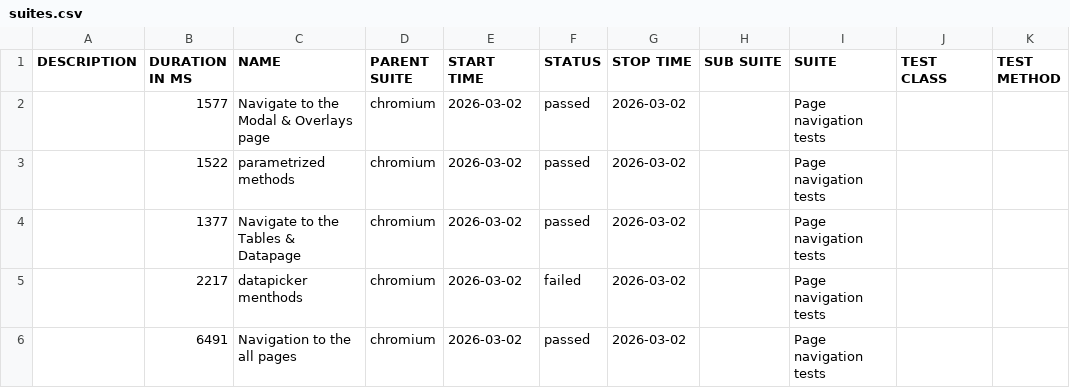
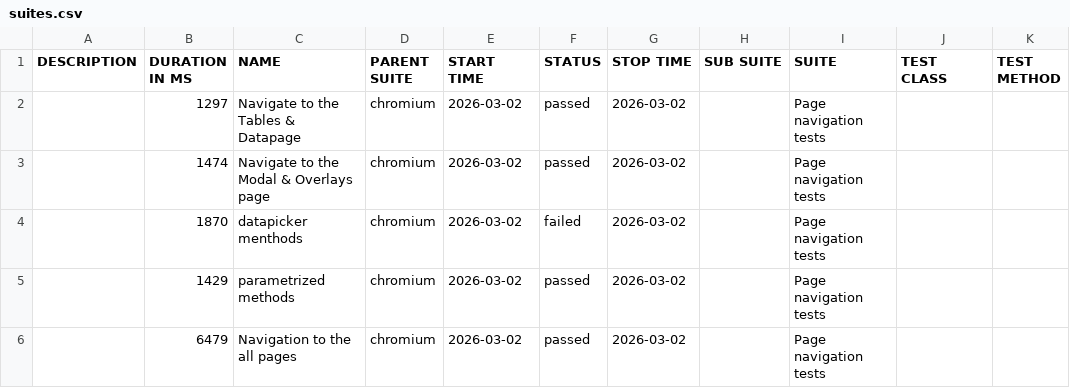
Before and after one commit to RostykVoloshyn/Pw-Demo, a CSV file: data/suites.csv, drawn as a sheet.

```diff
--- a/data/suites.csv
+++ b/data/suites.csv
@@ -1,6 +1,6 @@
 "DESCRIPTION","DURATION IN MS","NAME","PARENT SUITE","START TIME","STATUS","STOP TIME","SUB SUITE","SUITE","TEST CLASS","TEST METHOD"
-"","1577","Navigate to the Modal & Overlays page","chromium","2026-03-02","passed","2026-03-02","","Page navigation tests","",""
-"","1522","parametrized methods","chromium","2026-03-02","passed","2026-03-02","","Page navigation tests","",""
-"","1377","Navigate to the Tables & Datapage","chromium","2026-03-02","passed","2026-03-02","","Page navigation tests","",""
-"","2217","datapicker menthods","chromium","2026-03-02","failed","2026-03-02","","Page navigation tests","",""
-"","6491","Navigation to the all pages","chromium","2026-03-02","passed","2026-03-02","","Page navigation tests","",""
+"","1297","Navigate to the Tables & Datapage","chromium","2026-03-02","passed","2026-03-02","","Page navigation tests","",""
+"","1474","Navigate to the Modal & Overlays page","chromium","2026-03-02","passed","2026-03-02","","Page navigation tests","",""
+"","1870","datapicker menthods","chromium","2026-03-02","failed","2026-03-02","","Page navigation tests","",""
+"","1429","parametrized methods","chromium","2026-03-02","passed","2026-03-02","","Page navigation tests","",""
+"","6479","Navigation to the all pages","chromium","2026-03-02","passed","2026-03-02","","Page navigation tests","",""
```
Also changed, not shown: 39 other files.
